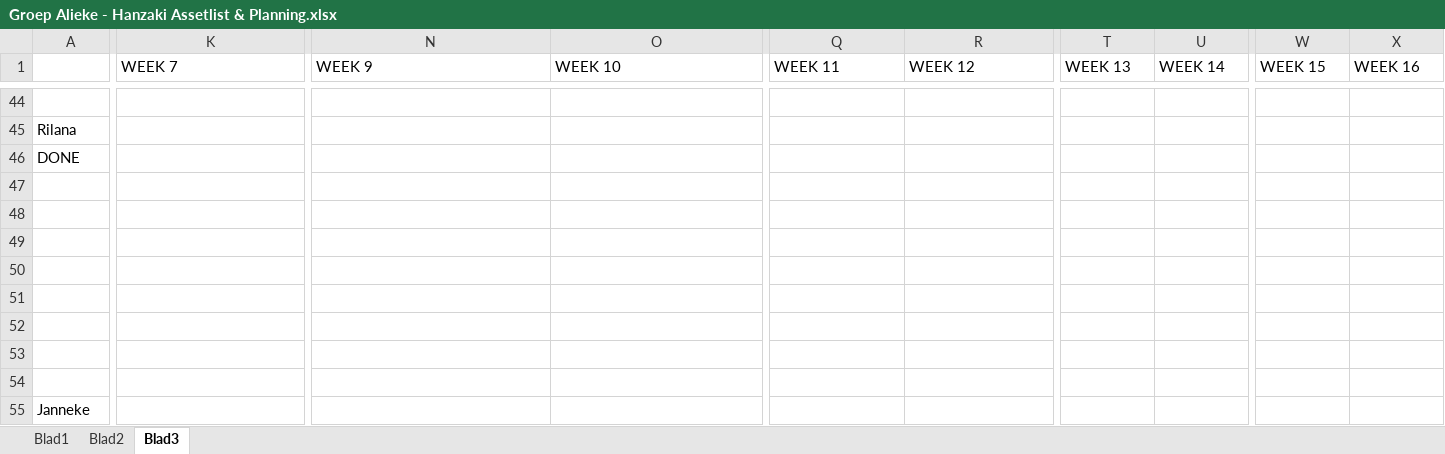
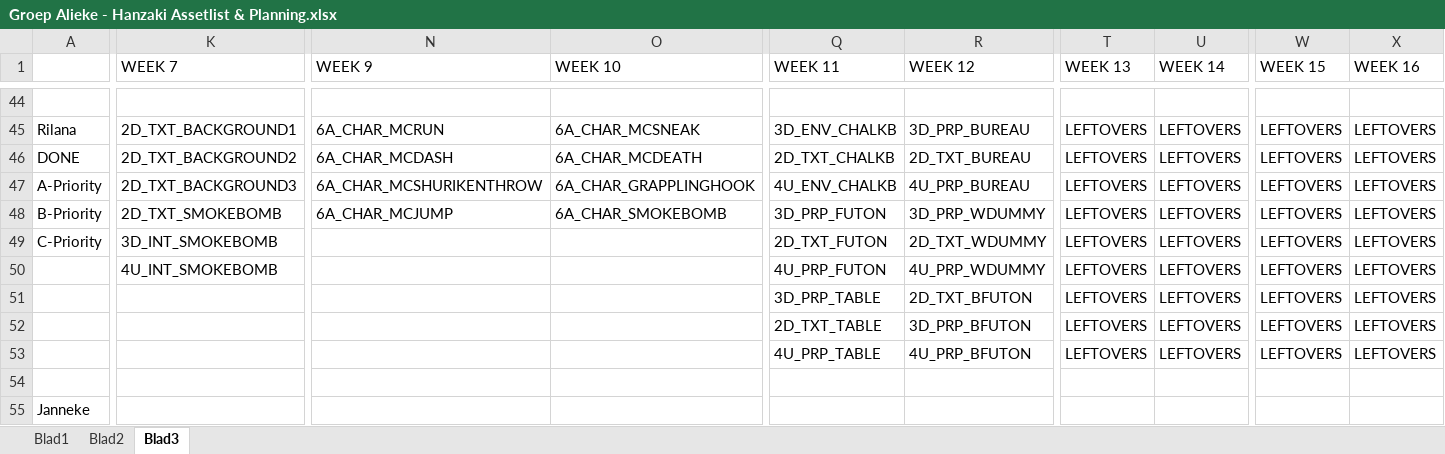
Before and after one commit to happy30/Gamelab1-Jaar2, an Excel workbook: Concept/Documentation/Groep Alieke - Hanzaki Assetlist & Planning.xlsx, sheet Blad3, drawn as a sheet; only a part is shown, gaps mark what is left out; values as stored, in another font and other column widths than the file's, no cell formats; removed rows and columns are numbered as before the commit, all else as after; rows hold the shown columns only; the diff covers the shown part only; the diff names each change by its address in the sheet, - before the commit and + after, or states it on an @@ line.

```diff
--- a/Concept/Documentation/Groep Alieke - Hanzaki Assetlist & Planning.xlsx (sheet Blad3)
+++ b/Concept/Documentation/Groep Alieke - Hanzaki Assetlist & Planning.xlsx (sheet Blad3)
-K45 (WEEK 7): (empty)
+K45 (WEEK 7): 2D_TXT_BACKGROUND1
-N45 (WEEK 9): (empty)
+N45 (WEEK 9): 6A_CHAR_MCRUN
-O45 (WEEK 10): (empty)
+O45 (WEEK 10): 6A_CHAR_MCSNEAK
-Q45 (WEEK 11): (empty)
+Q45 (WEEK 11): 3D_ENV_CHALKB
-R45 (WEEK 12): (empty)
+R45 (WEEK 12): 3D_PRP_BUREAU
-T45:T46 (WEEK 13): (empty)
+T45:T46 (WEEK 13): LEFTOVERS
-U45:U46 (WEEK 14): (empty)
+U45:U46 (WEEK 14): LEFTOVERS
-W45:W46 (WEEK 15): (empty)
+W45:W46 (WEEK 15): LEFTOVERS
-X45:X46 (WEEK 16): (empty)
+X45:X46 (WEEK 16): LEFTOVERS
-K46 (WEEK 7): (empty)
+K46 (WEEK 7): 2D_TXT_BACKGROUND2
-N46 (WEEK 9): (empty)
+N46 (WEEK 9): 6A_CHAR_MCDASH
-O46 (WEEK 10): (empty)
+O46 (WEEK 10): 6A_CHAR_MCDEATH
-Q46 (WEEK 11): (empty)
+Q46 (WEEK 11): 2D_TXT_CHALKB
-R46 (WEEK 12): (empty)
+R46 (WEEK 12): 2D_TXT_BUREAU
-row 47: (empty)
-row 48: (empty)
-row 49: (empty)
-row 50: (empty)
-row 51: (empty)
-row 52: (empty)
-row 53: (empty)
+row 47: A-Priority | 2D_TXT_BACKGROUND3 | 6A_CHAR_MCSHURIKENTHROW | 6A_CHAR_GRAPPLINGHOOK | 4U_ENV_CHALKB | 4U_PRP_BUREAU | LEFTOVERS | LEFTOVERS | LEFTOVERS | LEFTOVERS
+row 48: B-Priority | 2D_TXT_SMOKEBOMB | 6A_CHAR_MCJUMP | 6A_CHAR_SMOKEBOMB | 3D_PRP_FUTON | 3D_PRP_WDUMMY | LEFTOVERS | LEFTOVERS | LEFTOVERS | LEFTOVERS
+row 49: C-Priority | 3D_INT_SMOKEBOMB |  |  | 2D_TXT_FUTON | 2D_TXT_WDUMMY | LEFTOVERS | LEFTOVERS | LEFTOVERS | LEFTOVERS
+row 50:  | 4U_INT_SMOKEBOMB |  |  | 4U_PRP_FUTON | 4U_PRP_WDUMMY | LEFTOVERS | LEFTOVERS | LEFTOVERS | LEFTOVERS
+row 51:  |  |  |  | 3D_PRP_TABLE | 2D_TXT_BFUTON | LEFTOVERS | LEFTOVERS | LEFTOVERS | LEFTOVERS
+row 52:  |  |  |  | 2D_TXT_TABLE | 3D_PRP_BFUTON | LEFTOVERS | LEFTOVERS | LEFTOVERS | LEFTOVERS
+row 53:  |  |  |  | 4U_PRP_TABLE | 4U_PRP_BFUTON | LEFTOVERS | LEFTOVERS | LEFTOVERS | LEFTOVERS
```
Also changed, not shown: 16 added rows, 16 removed rows and 41 edited cells elsewhere in this sheet, sheet Blad2, cell formats.
